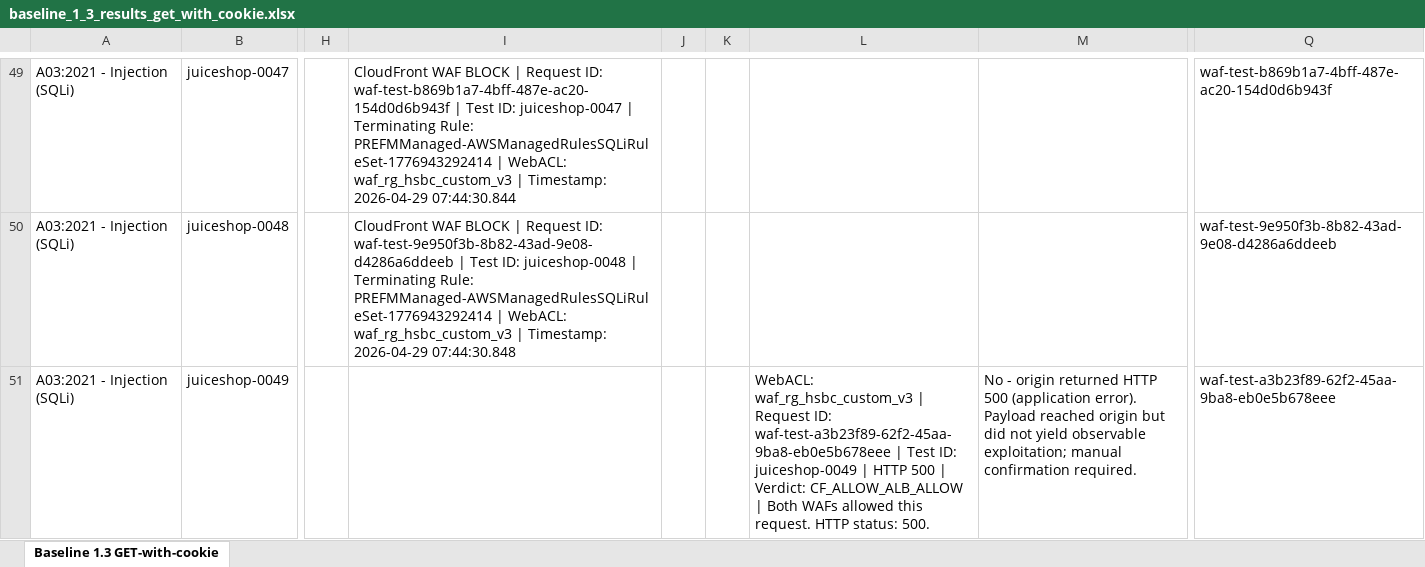
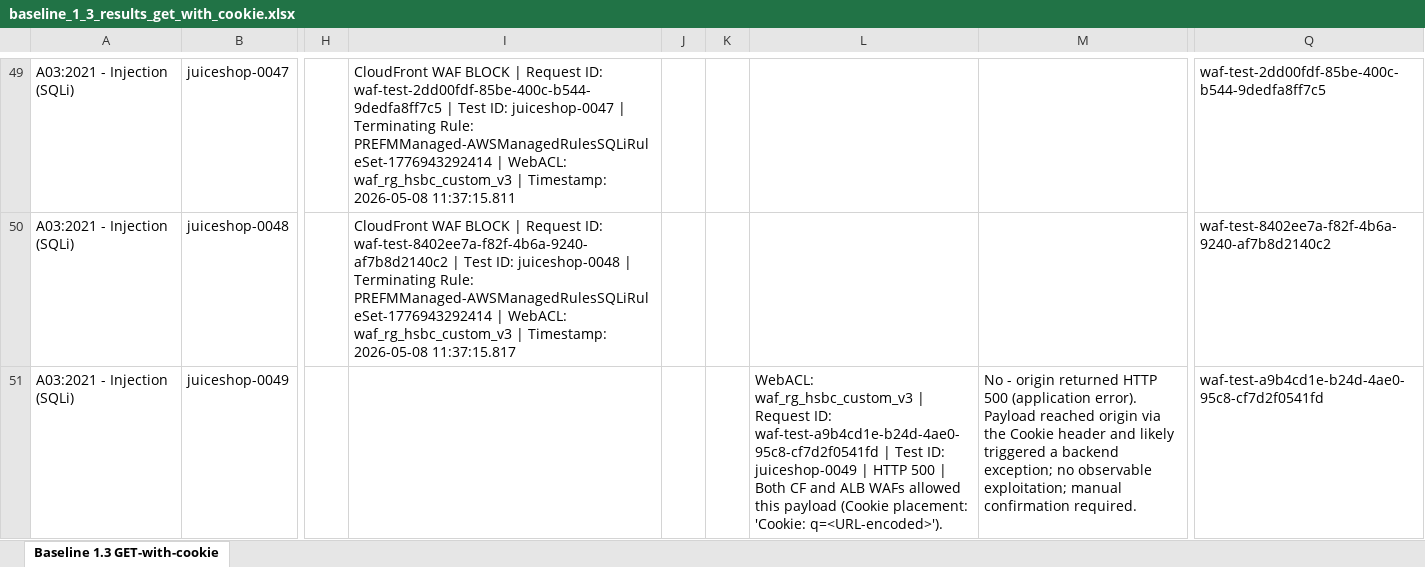
Before and after one commit to srikantharun/configure-crud-lambda, an Excel workbook: backup_tf_files/ml-training/output/baseline_1_3_results_get_with_cookie.xlsx, sheet Baseline 1.3 GET-with-cookie, drawn as a sheet; only a part is shown, gaps mark what is left out; values as stored, in another font and other column widths than the file's, no cell formats; the diff covers the shown part only; the diff names each change by its address in the sheet, - before the commit and + after, or states it on an @@ line.

```diff
--- a/backup_tf_files/ml-training/output/baseline_1_3_results_get_with_cookie.xlsx (sheet Baseline 1.3 GET-with-cookie)
+++ b/backup_tf_files/ml-training/output/baseline_1_3_results_get_with_cookie.xlsx (sheet Baseline 1.3 GET-with-cookie)
-I49: …Request ID: waf-test-b869b1a7-4bff-487e-ac20-154d0d6b943f | Test ID: juiceshop-0047 | Terminating Rule: PREFMManaged-AWSManagedRulesSQLiRuleSet-1776943292414 | WebACL: waf_rg_hsbc_custom_v3 | Timestamp: 2026-04-29 07:44:30.844
+I49: …Request ID: waf-test-2dd00fdf-85be-400c-b544-9dedfa8ff7c5 | Test ID: juiceshop-0047 | Terminating Rule: PREFMManaged-AWSManagedRulesSQLiRuleSet-1776943292414 | WebACL: waf_rg_hsbc_custom_v3 | Timestamp: 2026-05-08 11:37:15.811
-Q49: waf-test-b869b1a7-4bff-487e-ac20-154d0d6b943f
+Q49: waf-test-2dd00fdf-85be-400c-b544-9dedfa8ff7c5
-I50: …Request ID: waf-test-9e950f3b-8b82-43ad-9e08-d4286a6ddeeb | Test ID: juiceshop-0048 | Terminating Rule: PREFMManaged-AWSManagedRulesSQLiRuleSet-1776943292414 | WebACL: waf_rg_hsbc_custom_v3 | Timestamp: 2026-04-29 07:44:30.848
+I50: …Request ID: waf-test-8402ee7a-f82f-4b6a-9240-af7b8d2140c2 | Test ID: juiceshop-0048 | Terminating Rule: PREFMManaged-AWSManagedRulesSQLiRuleSet-1776943292414 | WebACL: waf_rg_hsbc_custom_v3 | Timestamp: 2026-05-08 11:37:15.817
-Q50: waf-test-9e950f3b-8b82-43ad-9e08-d4286a6ddeeb
+Q50: waf-test-8402ee7a-f82f-4b6a-9240-af7b8d2140c2
-L51: …Request ID: waf-test-a3b23f89-62f2-45aa-9ba8-eb0e5b678eee | Test ID: juiceshop-0049 | HTTP 500 | Verdict: CF_ALLOW_ALB_ALLOW | Both WAFs allowed this request. HTTP status: 500.
+L51: …Request ID: waf-test-a9b4cd1e-b24d-4ae0-95c8-cf7d2f0541fd | Test ID: juiceshop-0049 | HTTP 500 | Both CF and ALB WAFs allowed this payload (Cookie placement: 'Cookie: q=<URL-encoded>').
-M51: …reached origin but did not yield observable exploitation;…
+M51: …reached origin via the Cookie header and likely triggered a backend exception; no observable exploitation;…
-Q51: waf-test-a3b23f89-62f2-45aa-9ba8-eb0e5b678eee
+Q51: waf-test-a9b4cd1e-b24d-4ae0-95c8-cf7d2f0541fd
```
Also changed, not shown: 858 edited cells elsewhere in this sheet, cell formats.
